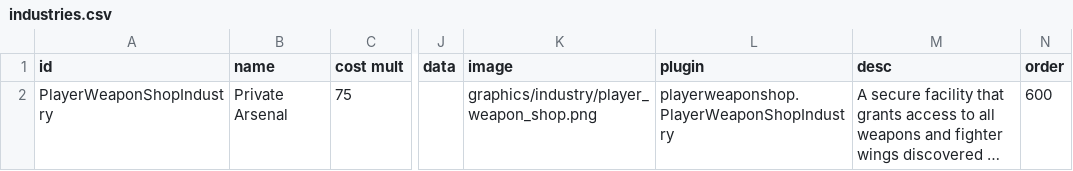
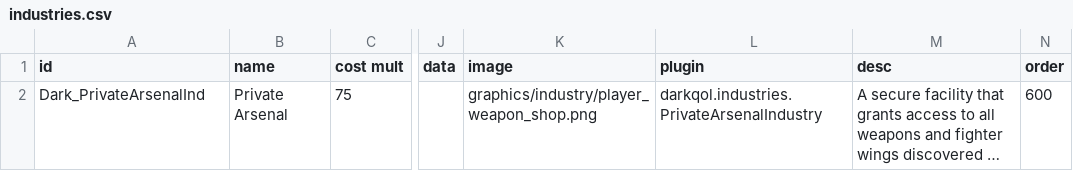
Before and after one commit to darkelle24/DarkQOL-Starsector, a CSV file: data/campaign/industries.csv, drawn as a sheet; only a part is shown, gaps mark what is left out; long unchanged cells end in …; the diff covers the shown part only; the diff names each change by its address in the sheet, - before the commit and + after, or states it on an @@ line.

Commit message:
Introduce Dark QOL mod: add new assets, update settings, and replace PlayerWeaponShop with Dark QOL functionality

```diff
--- a/data/campaign/industries.csv
+++ b/data/campaign/industries.csv
-A2 (id): PlayerWeaponShopIndustry
+A2 (id): Dark_PrivateArsenalInd
-L2 (plugin): playerweaponshop.PlayerWeaponShopIndustry
+L2 (plugin): darkqol.industries.PrivateArsenalIndustry
```
Also changed, not shown: 1 added row elsewhere in this file, data/campaign/submarkets.csv, 27 other files.
